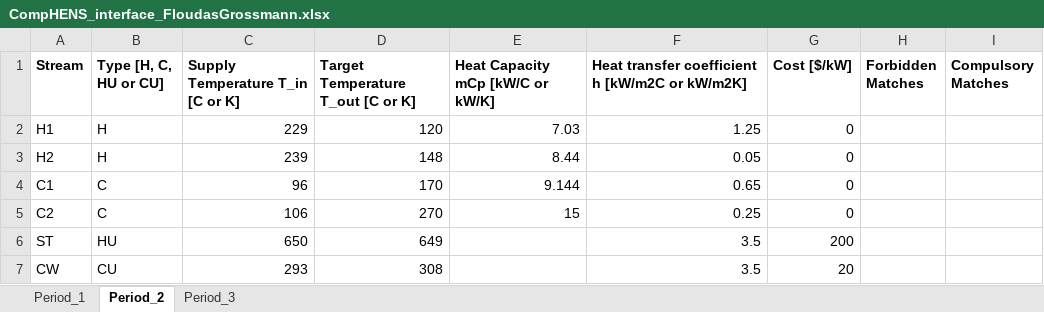
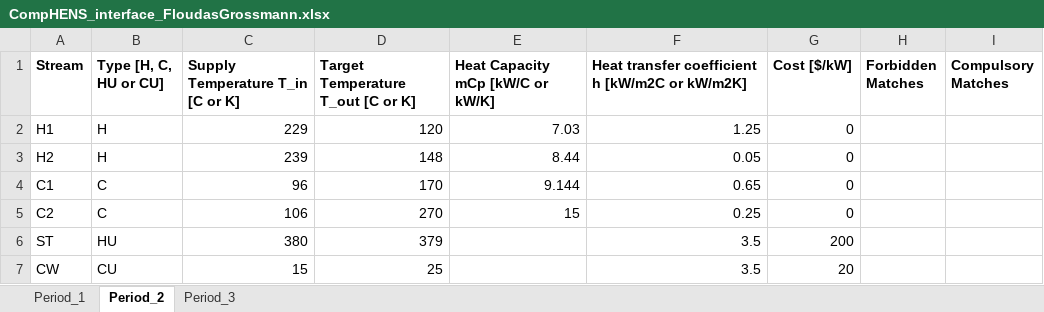
Before and after one commit to avinashresearch1/CompHENS.jl, an Excel workbook: Examples/MultiPeriodFlexibleHENSProblem/Floudas_Grossmann_1987/CompHENS_interface_FloudasGrossmann.xlsx, sheet Period_2, drawn as a sheet; values as stored, in another font and other column widths than the file's, no borders; the diff names each change by its address in the sheet, - before the commit and + after, or states it on an @@ line.

```diff
--- a/Examples/MultiPeriodFlexibleHENSProblem/Floudas_Grossmann_1987/CompHENS_interface_FloudasGrossmann.xlsx (sheet Period_2)
+++ b/Examples/MultiPeriodFlexibleHENSProblem/Floudas_Grossmann_1987/CompHENS_interface_FloudasGrossmann.xlsx (sheet Period_2)
-C6 (Supply Temperature T_in [C or K]): 650
+C6 (Supply Temperature T_in [C or K]): 380
-D6: 649
+D6: 379
-C7 (Supply Temperature T_in [C or K]): 293
+C7 (Supply Temperature T_in [C or K]): 15
-D7: 308
+D7: 25
```
Also changed, not shown: sheet Period_1, sheet Period_3, 5 other files.
